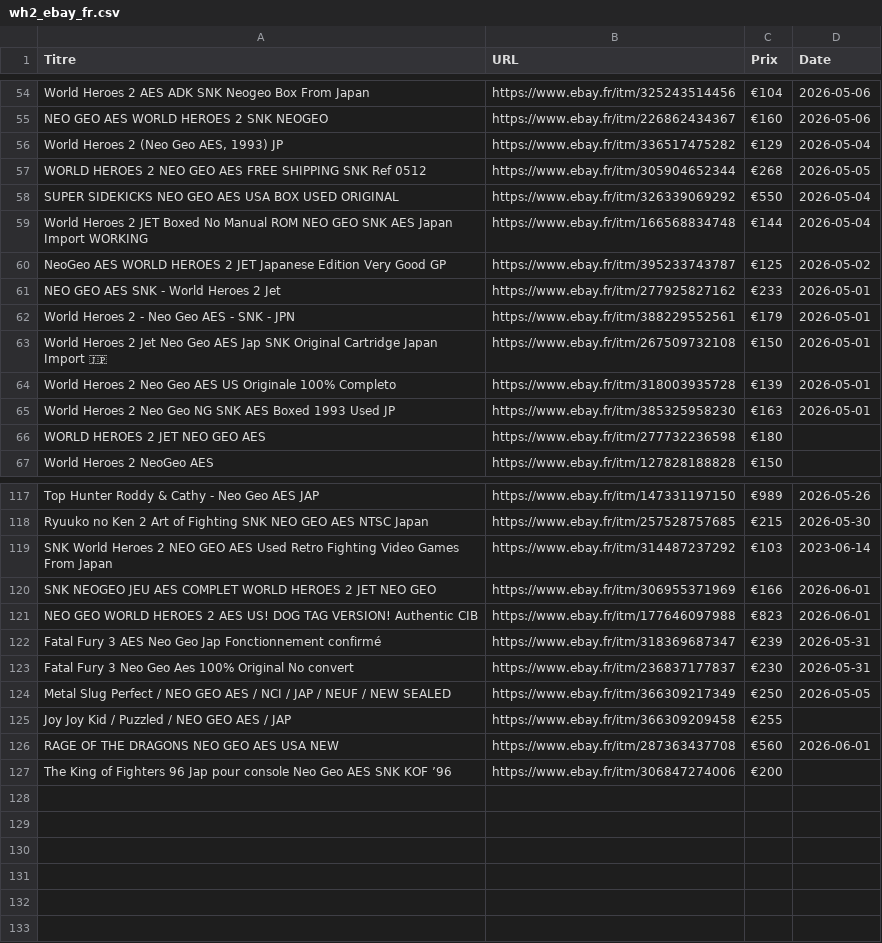
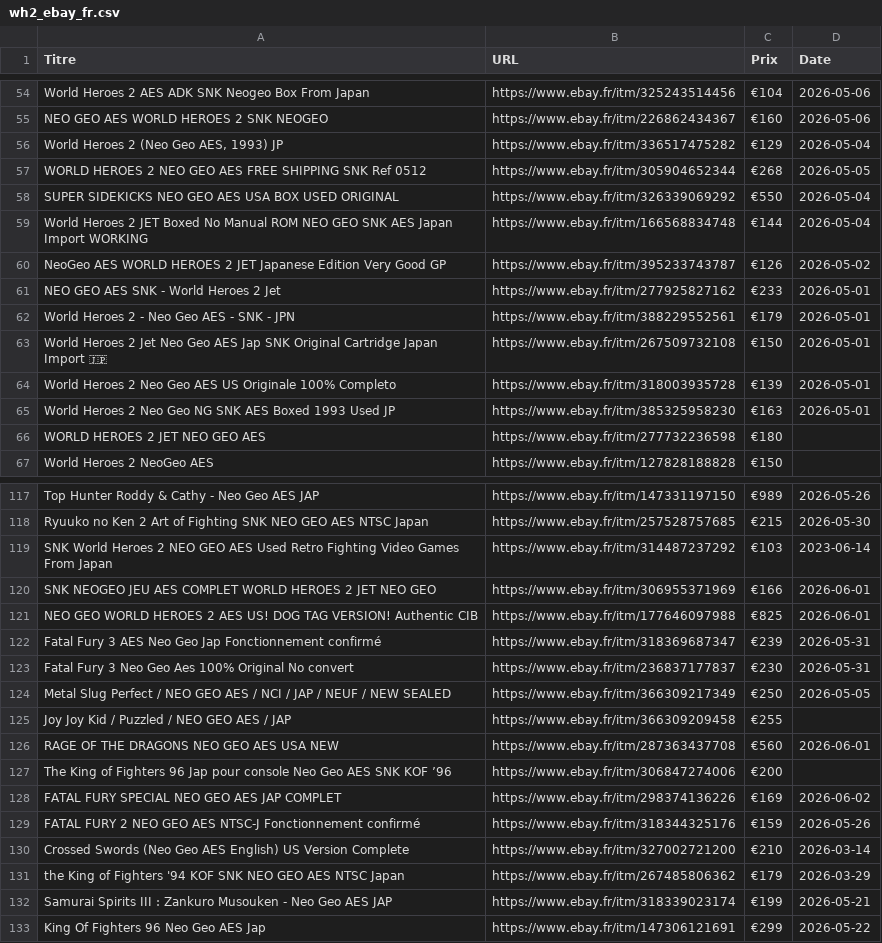
Before and after one commit to ltupin/stats-aes, a CSV file: data/raw/wh2_ebay_fr.csv, drawn as a sheet; only a part is shown, gaps mark what is left out; the diff covers the shown part only.

```diff
--- a/data/raw/wh2_ebay_fr.csv
+++ b/data/raw/wh2_ebay_fr.csv
@@ -59,3 +59,3 @@ SUPER SIDEKICKS NEO GEO AES USA BOX USED ORIGINAL;https://www.ebay.fr/itm/326339
 World Heroes 2 JET Boxed No Manual ROM NEO GEO SNK AES Japan Import WORKING;https://www.ebay.fr/itm/166568834748;€144;2026-05-04
-NeoGeo AES WORLD HEROES 2 JET Japanese Edition Very Good GP;https://www.ebay.fr/itm/395233743787;€125;2026-05-02
+NeoGeo AES WORLD HEROES 2 JET Japanese Edition Very Good GP;https://www.ebay.fr/itm/395233743787;€126;2026-05-02
 NEO GEO AES SNK - World Heroes 2 Jet;https://www.ebay.fr/itm/277925827162;€233;2026-05-01
@@ -120,3 +120,3 @@ SNK World Heroes 2 NEO GEO AES Used Retro Fighting Video Games From Japan;https:
 SNK NEOGEO JEU AES COMPLET WORLD HEROES 2 JET NEO GEO;https://www.ebay.fr/itm/306955371969;€166;2026-06-01
-NEO GEO WORLD HEROES 2 AES US! DOG TAG VERSION! Authentic CIB;https://www.ebay.fr/itm/177646097988;€823;2026-06-01
+NEO GEO WORLD HEROES 2 AES US! DOG TAG VERSION! Authentic CIB;https://www.ebay.fr/itm/177646097988;€825;2026-06-01
 Fatal Fury 3 AES Neo Geo Jap Fonctionnement confirmé;https://www.ebay.fr/itm/318369687347;€239;2026-05-31
@@ -127 +127,7 @@ RAGE OF THE DRAGONS NEO GEO AES USA NEW;https://www.ebay.fr/itm/287363437708;€
 The King of Fighters 96 Jap pour console Neo Geo AES SNK KOF ’96;https://www.ebay.fr/itm/306847274006;€200;
+FATAL FURY SPECIAL NEO GEO AES JAP COMPLET;https://www.ebay.fr/itm/298374136226;€169;2026-06-02
+FATAL FURY 2 NEO GEO AES NTSC-J Fonctionnement confirmé;https://www.ebay.fr/itm/318344325176;€159;2026-05-26
+Crossed Swords (Neo Geo AES English) US Version Complete;https://www.ebay.fr/itm/327002721200;€210;2026-03-14
+the King of Fighters '94 KOF SNK NEO GEO AES NTSC Japan;https://www.ebay.fr/itm/267485806362;€179;2026-03-29
+Samurai Spirits III : Zankuro Musouken - Neo Geo AES JAP;https://www.ebay.fr/itm/318339023174;€199;2026-05-21
+King Of Fighters 96 Neo Geo AES Jap;https://www.ebay.fr/itm/147306121691;€299;2026-05-22
```
Also changed, not shown: 10 edited cells elsewhere in this file, data/raw/ff1_ebay_fr.csv, data/raw/ff2_ebay_fr.csv, 20 other files.
